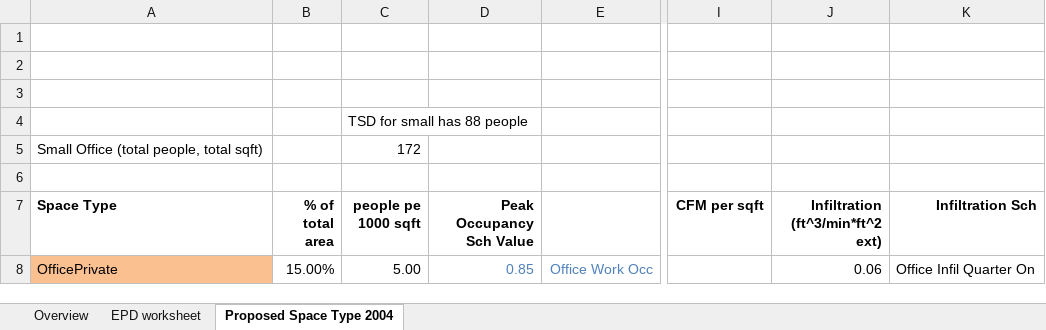
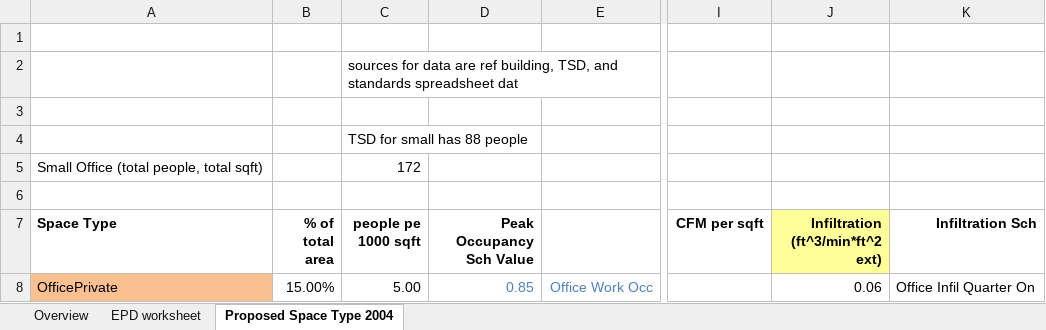
Before and after one commit to NREL/openstudio-standards, an Excel workbook: space_types/supporting docs/MultiSpaceTypeOfficeWorksheet.xlsx, sheet Proposed Space Type 2004, drawn as a sheet; only a part is shown, gaps mark what is left out; values as stored, in another font and other column widths than the file's, no borders; the diff covers the shown part only; the diff names each change by its address in the sheet, - before the commit and + after, or states it on an @@ line.

```diff
--- a/space_types/supporting docs/MultiSpaceTypeOfficeWorksheet.xlsx (sheet Proposed Space Type 2004)
+++ b/space_types/supporting docs/MultiSpaceTypeOfficeWorksheet.xlsx (sheet Proposed Space Type 2004)
-C2 (people pe 1000 sqft): (empty)
+C2 (people pe 1000 sqft): sources for data are ref building, TSD, and standards spreadsheet dat
-J7 fill: none
+J7 fill: #FFFF99
```
Also changed, not shown: 12 added rows and 8 edited cells elsewhere in this sheet, sheet Overview, space_types/supporting docs/space_types_and_standards.xlsx.
